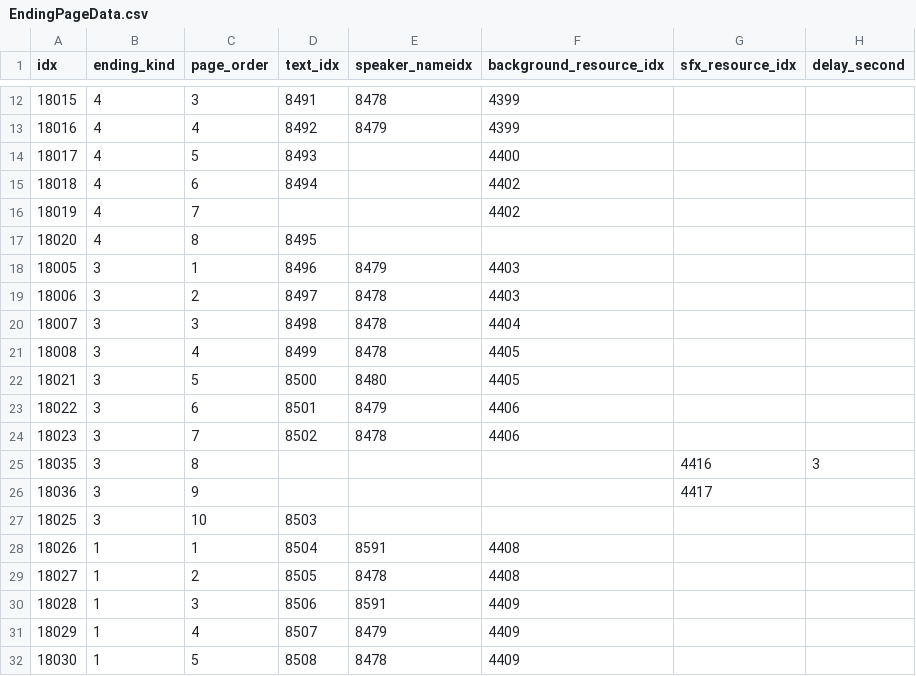
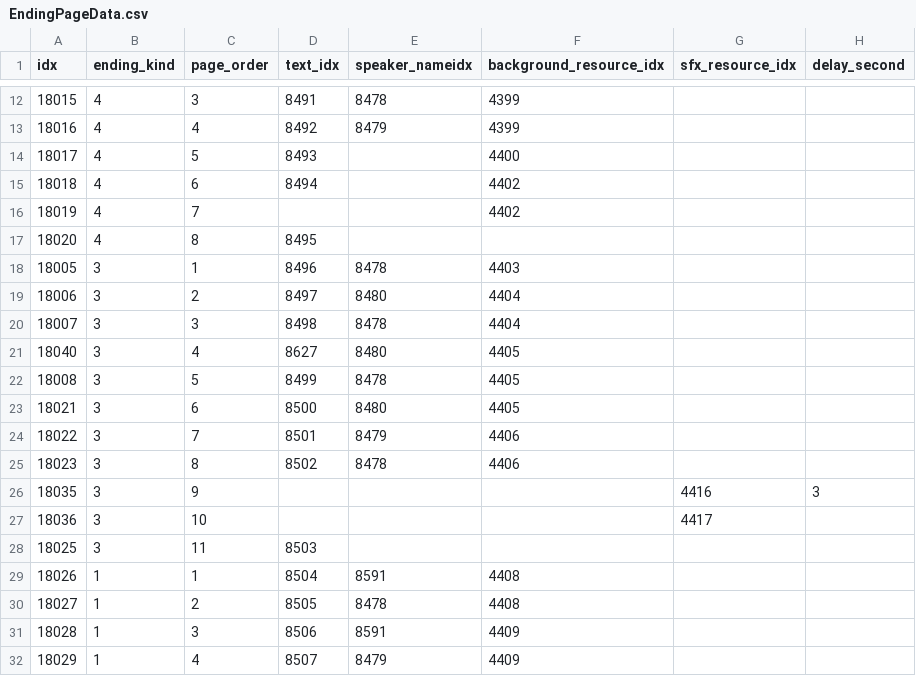
Before and after one commit to AripyKSU/Cashier, a CSV file: Assets/Datas/EndingPageData.csv, drawn as a sheet; only a part is shown, gaps mark what is left out; the shorter side is filled out with more unchanged rows.

```diff
--- a/Assets/Datas/EndingPageData.csv
+++ b/Assets/Datas/EndingPageData.csv
@@ -17,12 +17,13 @@ idx,ending_kind,page_order,text_idx,speaker_nameidx,background_resource_idx,sfx_
 18020,4,8,8495,,,,
-18005,3,1,8496,8479,4403,,
-18006,3,2,8497,8478,4403,,
+18005,3,1,8496,8478,4403,,
+18006,3,2,8497,8480,4404,,
 18007,3,3,8498,8478,4404,,
-18008,3,4,8499,8478,4405,,
-18021,3,5,8500,8480,4405,,
-18022,3,6,8501,8479,4406,,
-18023,3,7,8502,8478,4406,,
-18035,3,8,,,,4416,3
-18036,3,9,,,,4417,
-18025,3,10,8503,,,,
+18040,3,4,8627,8480,4405,,
+18008,3,5,8499,8478,4405,,
+18021,3,6,8500,8480,4405,,
+18022,3,7,8501,8479,4406,,
+18023,3,8,8502,8478,4406,,
+18035,3,9,,,,4416,3
+18036,3,10,,,,4417,
+18025,3,11,8503,,,,
 18026,1,1,8504,8591,4408,,
```
Also changed, not shown: Assets/Datas/TextData.csv.
